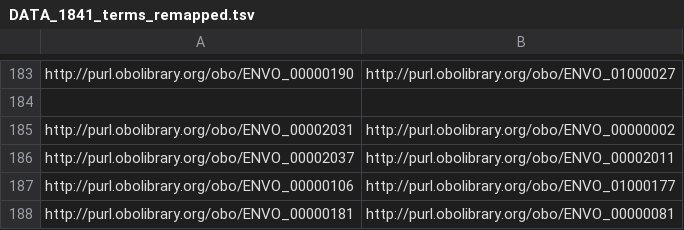
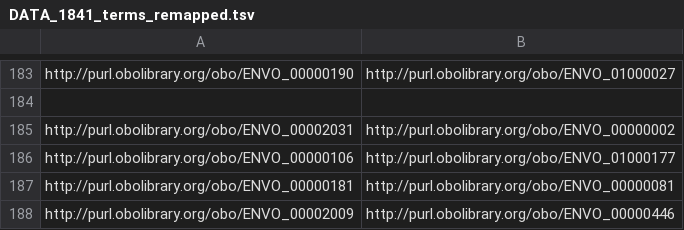
Before and after one commit to eliagbayani/EOL-connector-data-files, a TSV file: Terms_remapped/DATA_1841_terms_remapped.tsv, drawn as a sheet; only a part is shown, gaps mark what is left out; the shorter side is filled out with more unchanged rows; the diff names each change by its address in the sheet, - before the commit and + after, or states it on an @@ line.

Commit message:
nothing maps to ENVO_00002011 anymore

```diff
--- a/Terms_remapped/DATA_1841_terms_remapped.tsv
+++ b/Terms_remapped/DATA_1841_terms_remapped.tsv
-row 186: http://purl.obolibrary.org/obo/ENVO_00002037 | http://purl.obolibrary.org/obo/ENVO_00002011
```
